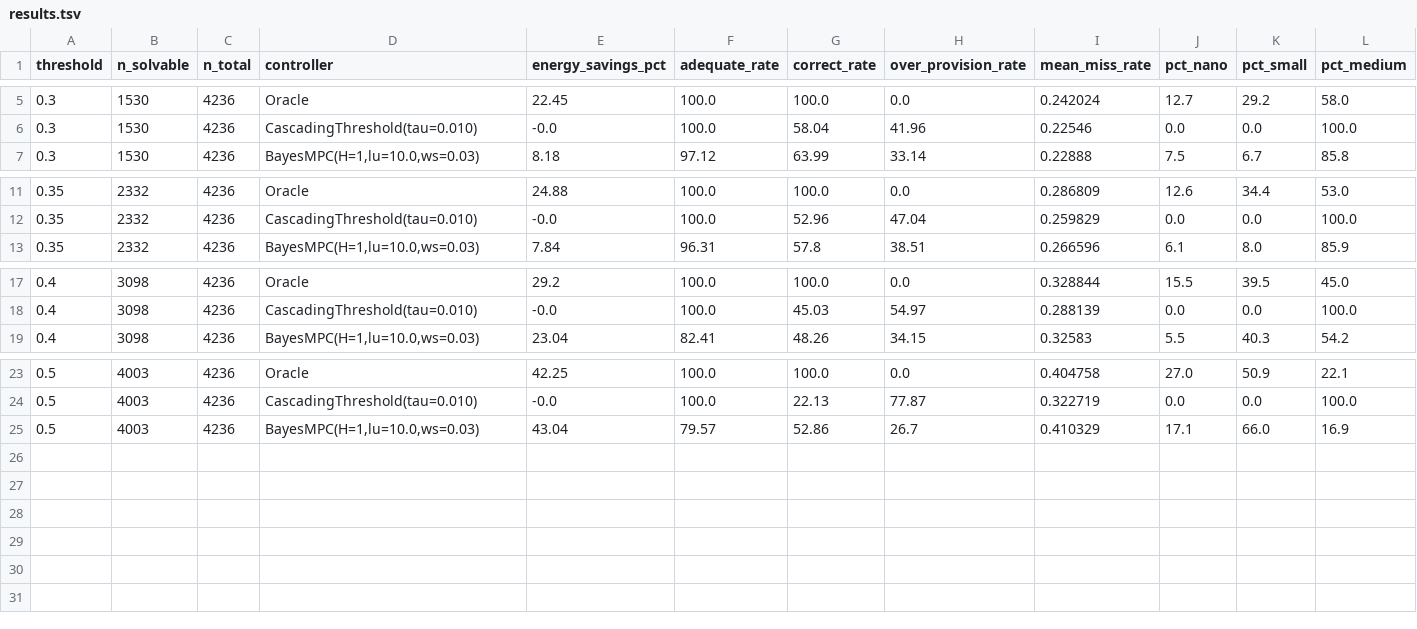
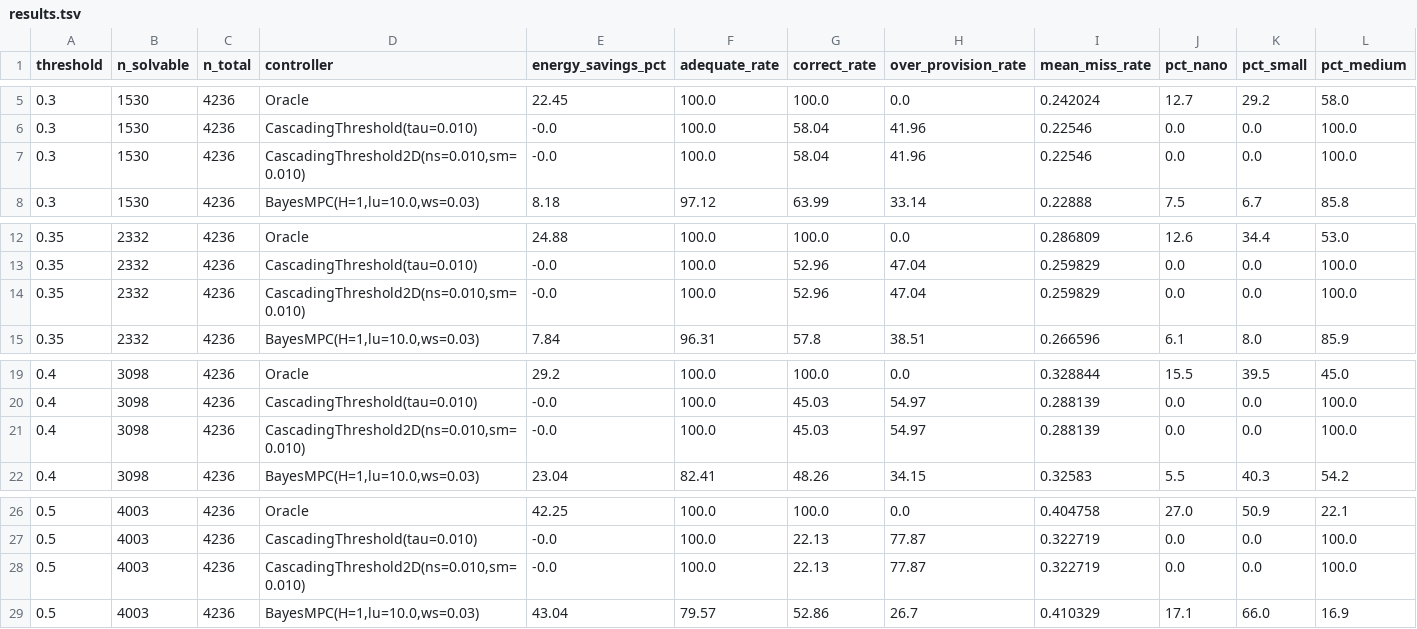
Before and after one commit to jayscpu/autosearch, a TSV file: controller_rerun/results.tsv, drawn as a sheet; only a part is shown, gaps mark what is left out; rows hold the shown columns only; the diff names each change by its address in the sheet, - before the commit and + after, or states it on an @@ line.

```diff
--- a/controller_rerun/results.tsv
+++ b/controller_rerun/results.tsv
+row 7: 0.3 | 1530 | 4236 | CascadingThreshold2D(ns=0.010,sm=0.010) | -0.0 | 100.0 | 58.04 | 41.96 | 0.22546 | 0.0 | 0.0 | 100.0
+row 14: 0.35 | 2332 | 4236 | CascadingThreshold2D(ns=0.010,sm=0.010) | -0.0 | 100.0 | 52.96 | 47.04 | 0.259829 | 0.0 | 0.0 | 100.0
+row 21: 0.4 | 3098 | 4236 | CascadingThreshold2D(ns=0.010,sm=0.010) | -0.0 | 100.0 | 45.03 | 54.97 | 0.288139 | 0.0 | 0.0 | 100.0
+row 28: 0.5 | 4003 | 4236 | CascadingThreshold2D(ns=0.010,sm=0.010) | -0.0 | 100.0 | 22.13 | 77.87 | 0.322719 | 0.0 | 0.0 | 100.0
```
Also changed, not shown: 2 other files.
